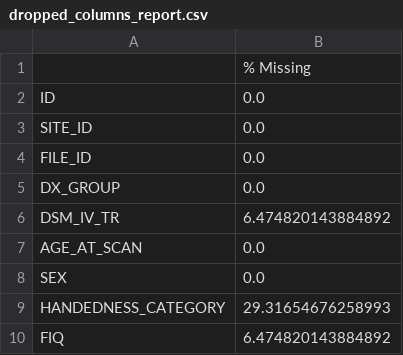
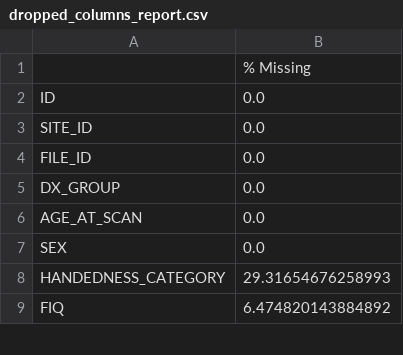
Before and after one commit to MateusFerroAntunesdeOliveira/quantum-machine-learning, a CSV file: data/output/dropped_columns_report.csv, drawn as a sheet; only a part is shown; the diff names each change by its address in the sheet, - before the commit and + after, or states it on an @@ line.

```diff
--- a/data/output/dropped_columns_report.csv
+++ b/data/output/dropped_columns_report.csv
-row 6: DSM_IV_TR | 6.474820143884892
```
Also changed, not shown: data/output/02_correlation_matrix_pearson.csv, data/output/02_correlation_matrix_spearman.csv, 9 other files.
